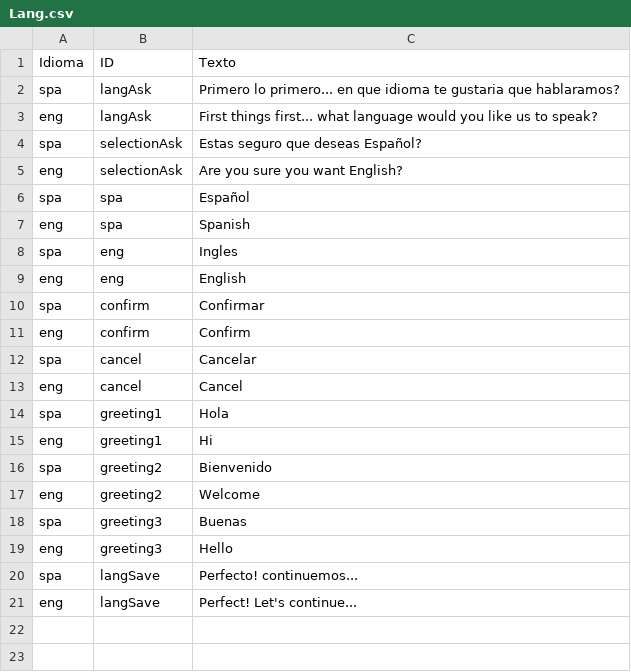
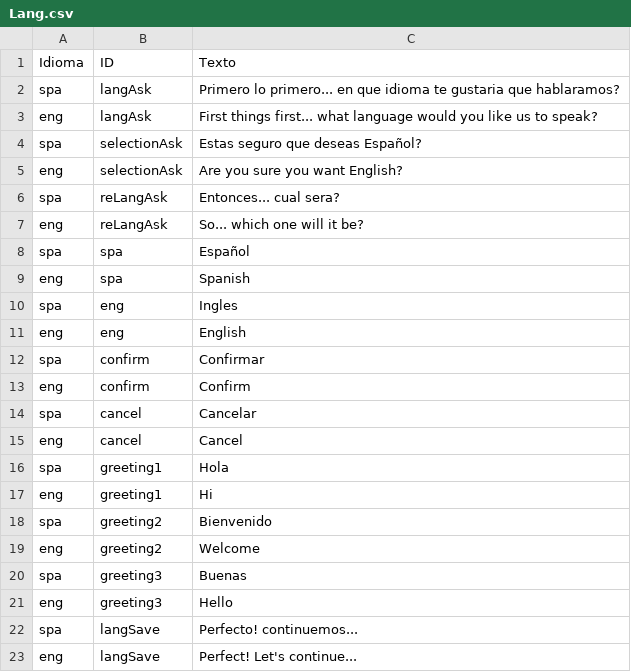
Before and after one commit to Nirrows/JuniorTest, a CSV file: Assets/GameTest/Lang.csv, drawn as a sheet; the diff names each change by its address in the sheet, - before the commit and + after, or states it on an @@ line.

```diff
--- a/Assets/GameTest/Lang.csv
+++ b/Assets/GameTest/Lang.csv
+row 6: spa | reLangAsk | Entonces... cual sera?
+row 7: eng | reLangAsk | So... which one will it be?
```
Also changed, not shown: 8 other files.
